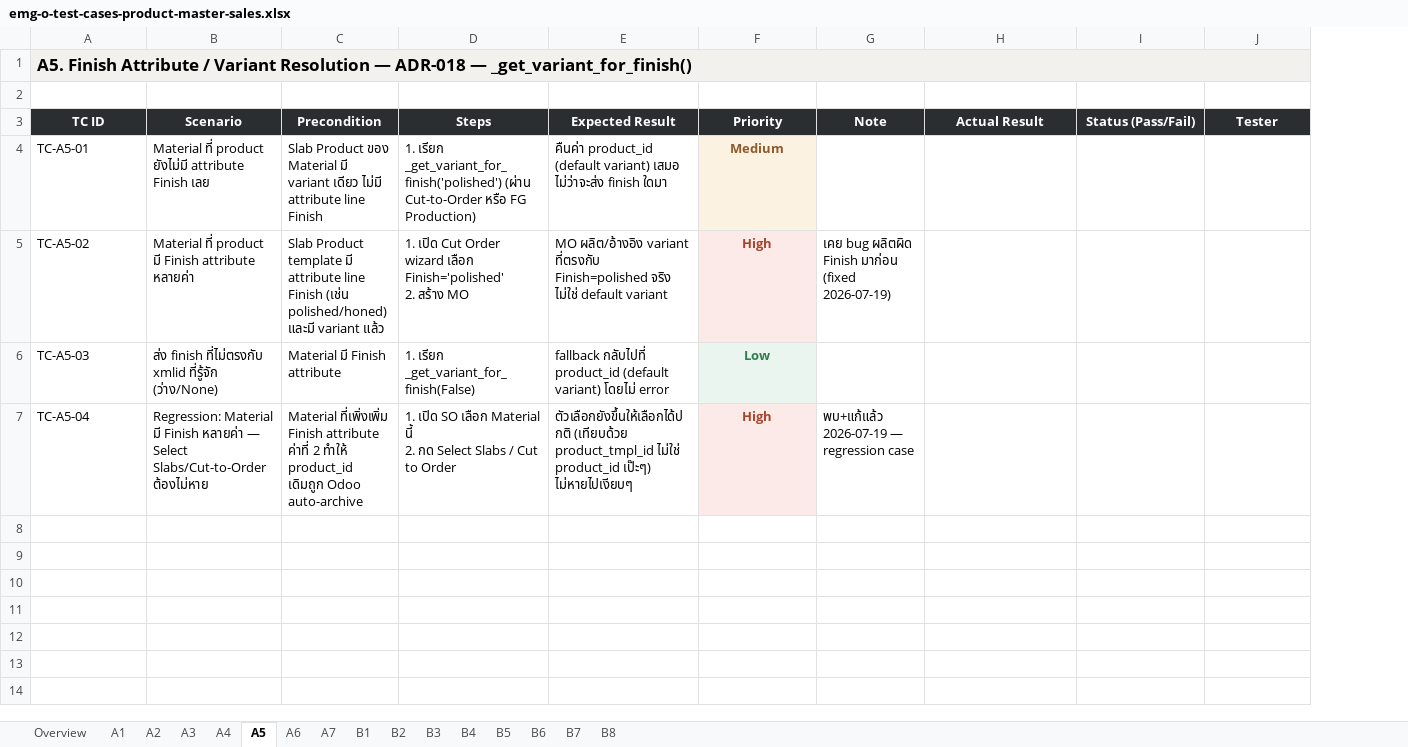
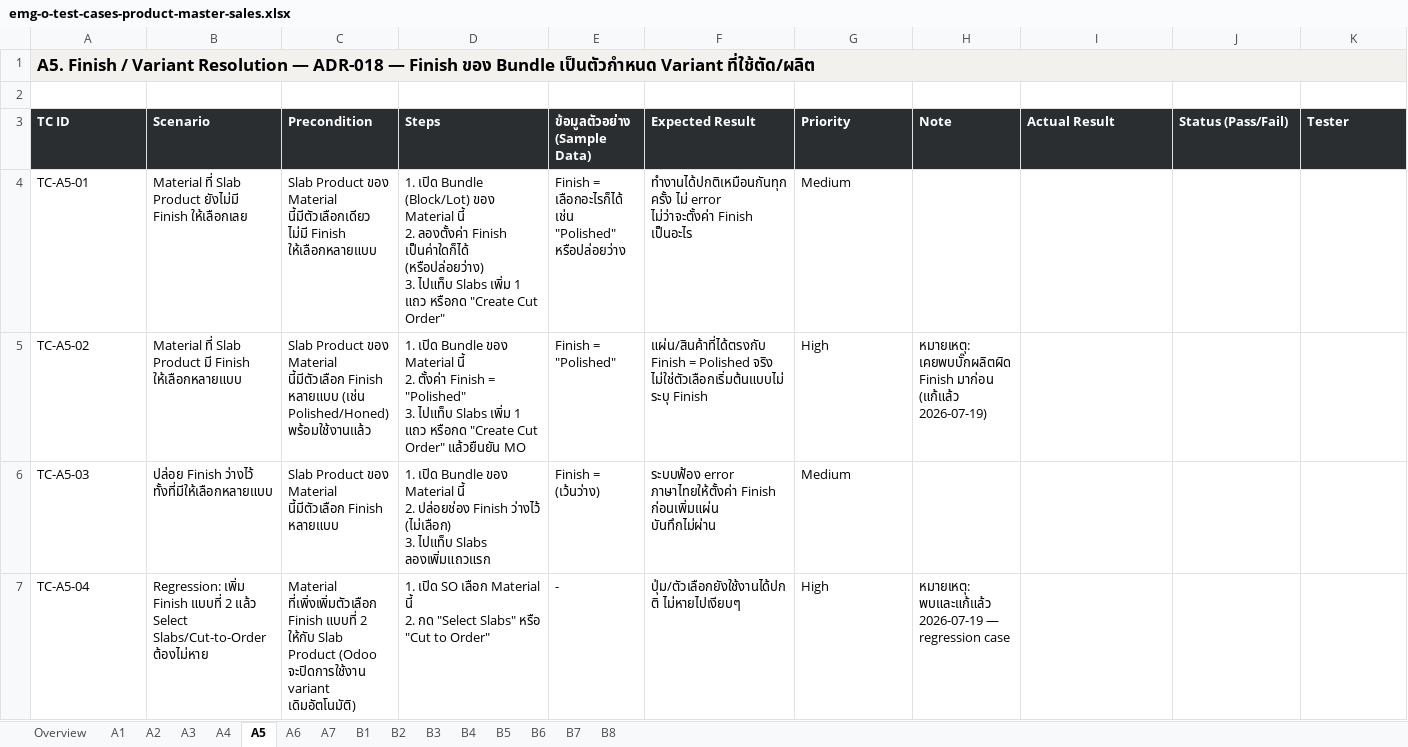
Before and after one commit to soodjarit/emg-o-portal, an Excel workbook: client-docs/test-cases/emg-o-test-cases-product-master-sales.xlsx, sheet A5, drawn as a sheet; only a part is shown; values as stored, in another font and other column widths than the file's, no borders; table styles not drawn; addresses are those after the commit; ↵ is a line break in a cell; the diff covers the shown part only; the diff names each change by its address in the sheet, - before the commit and + after, or states it on an @@ line.

```diff
--- a/client-docs/test-cases/emg-o-test-cases-product-master-sales.xlsx (sheet A5)
+++ b/client-docs/test-cases/emg-o-test-cases-product-master-sales.xlsx (sheet A5)
+column E (ข้อมูลตัวอย่าง (Sample Data)), rows 4-7: Finish = เลือกอะไรก็ได้ เช่น "Polished" หรือปล่อยว่าง | Finish = "Polished" | Finish = (เว้นว่าง) | -
-A1 (TC ID): A5. Finish Attribute / Variant Resolution — ADR-018 — _get_variant_for_finish()
+A1 (TC ID): A5. Finish / Variant Resolution — ADR-018 — Finish ของ Bundle เป็นตัวกำหนด Variant ที่ใช้ตัด/ผลิต
-A3:D3 alignment: center
+A3:D3 alignment: left
-F3:K3 alignment: center
+F3:K3 alignment: left
-B4 (Scenario): Material ที่ product ยังไม่มี attribute Finish เลย
+B4 (Scenario): Material ที่ Slab Product ยังไม่มี Finish ให้เลือกเลย
-C4 (Precondition): …ของ Material มี variant เดียว ไม่มี attribute line Finish
+C4 (Precondition): …ของ Material นี้มีตัวเลือกเดียว ไม่มี Finish ให้เลือกหลายแบบ
-D4 (Steps): 1. เรียก _get_variant_for_finish('polished') (ผ่าน Cut-to-Order หรือ FG Production)
+D4 (Steps): 1. เปิด Bundle (Block/Lot) ของ Material นี้ ↵ 2. ลองตั้งค่า Finish เป็นค่าใดก็ได้ (หรือปล่อยว่าง) ↵ 3. ไปแท็บ Slabs เพิ่ม 1 แถว หรือกด "Create Cut Order"
-F4 (Expected Result): คืนค่า product_id (default variant) เสมอ ไม่ว่าจะส่ง finish ใดมา
+F4 (Expected Result): ทำงานได้ปกติเหมือนกันทุกครั้ง ไม่ error ไม่ว่าจะตั้งค่า Finish เป็นอะไร
@@ G4:G7 bold: on → off, alignment: center → left @@
@@ G4 fill: #FBF2E2 → none, text colour: #8F5A2C → black @@
-B5 (Scenario): Material ที่ product มี Finish attribute หลายค่า
+B5 (Scenario): Material ที่ Slab Product มี Finish ให้เลือกหลายแบบ
-C5 (Precondition): Slab Product template มี attribute line Finish (เช่น polished/honed) และมี variant แล้ว
+C5 (Precondition): Slab Product ของ Material นี้มีตัวเลือก Finish หลายแบบ (เช่น Polished/Honed) พร้อมใช้งานแล้ว
-D5 (Steps): 1. เปิด Cut Order wizard เลือก Finish='polished' ↵ 2. สร้าง MO
+D5 (Steps): 1. เปิด Bundle ของ Material นี้ ↵ 2. ตั้งค่า Finish = "Polished" ↵ 3. ไปแท็บ Slabs เพิ่ม 1 แถว หรือกด "Create Cut Order" แล้วยืนยัน MO
-F5 (Expected Result): MO ผลิต/อ้างอิง variant ที่ตรงกับ Finish=polished จริง ไม่ใช่ default variant
+F5 (Expected Result): แผ่น/สินค้าที่ได้ตรงกับ Finish = Polished จริง ไม่ใช่ตัวเลือกเริ่มต้นแบบไม่ระบุ Finish
@@ G5 fill: #FBEAE7 → none, text colour: #A6432D → black @@
-H5 (Note): เคย bug ผลิตผิด Finish มาก่อน (fixed 2026-07-19)
+H5 (Note): หมายเหตุ: เคยพบบั๊กผลิตผิด Finish มาก่อน (แก้แล้ว 2026-07-19)
-B6 (Scenario): ส่ง finish ที่ไม่ตรงกับ xmlid ที่รู้จัก (ว่าง/None)
+B6 (Scenario): ปล่อย Finish ว่างไว้ ทั้งที่มีให้เลือกหลายแบบ
-C6 (Precondition): Material มี Finish attribute
+C6 (Precondition): Slab Product ของ Material นี้มีตัวเลือก Finish หลายแบบ
-D6 (Steps): 1. เรียก _get_variant_for_finish(False)
+D6 (Steps): 1. เปิด Bundle ของ Material นี้ ↵ 2. ปล่อยช่อง Finish ว่างไว้ (ไม่เลือก) ↵ 3. ไปแท็บ Slabs ลองเพิ่มแถวแรก
-F6 (Expected Result): fallback กลับไปที่ product_id (default variant) โดยไม่ error
+F6 (Expected Result): ระบบฟ้อง error ภาษาไทยให้ตั้งค่า Finish ก่อนเพิ่มแผ่น บันทึกไม่ผ่าน
-G6 (Priority): Low
+G6 (Priority): Medium
@@ G6 fill: #E9F5EE → none, text colour: #2E7D4F → black @@
-B7 (Scenario): Regression: Material มี Finish หลายค่า — Select Slabs/Cut-to-Order…
+B7 (Scenario): Regression: เพิ่ม Finish แบบที่ 2 แล้ว Select Slabs/Cut-to-Order…
-C7 (Precondition): Material ที่เพิ่งเพิ่ม Finish attribute ค่าที่ 2 ทำให้ product_id เดิมถูก Odoo auto-archive
+C7 (Precondition): Material ที่เพิ่งเพิ่มตัวเลือก Finish แบบที่ 2 ให้กับ Slab Product (Odoo จะปิดการใช้งาน variant เดิมอัตโนมัติ)
-D7 (Steps): …2. กด Select Slabs / Cut to Order
+D7 (Steps): …2. กด "Select Slabs" หรือ "Cut to Order"
-F7 (Expected Result): ตัวเลือกยังขึ้นให้เลือกได้ปกติ (เทียบด้วย product_tmpl_id ไม่ใช่ product_id เป๊ะๆ) ไม่หายไปเงียบๆ
+F7 (Expected Result): ปุ่ม/ตัวเลือกยังใช้งานได้ปกติ ไม่หายไปเงียบๆ
@@ G7 fill: #FBEAE7 → none, text colour: #A6432D → black @@
-H7 (Note): พบ+แก้แล้ว 2026-07-19 — regression case
+H7 (Note): หมายเหตุ: พบและแก้แล้ว 2026-07-19 — regression case
```
Also changed, not shown: cell formats elsewhere in this sheet, sheet Overview, sheet B4, sheet A6, sheet B3, sheet B8, sheet A1, 9 more sheets, 4 other files.
